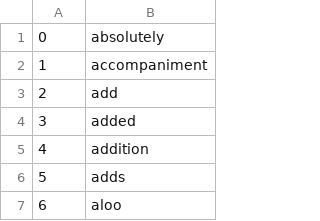
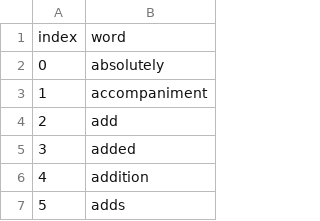
Before and after one commit to vaishnavi-vinodh/4300-Template-Spring-2023, a CSV file: backend/index_to_key.csv, drawn as a sheet; only a part is shown; the shorter side is filled out with more unchanged rows.

```diff
--- a/backend/index_to_key.csv
+++ b/backend/index_to_key.csv
@@ -1 +1,2 @@
+index,word
 0,absolutely
```
Also changed, not shown: backend/inv_ind_ingr.csv, backend/popularity.csv, 8 other files.
